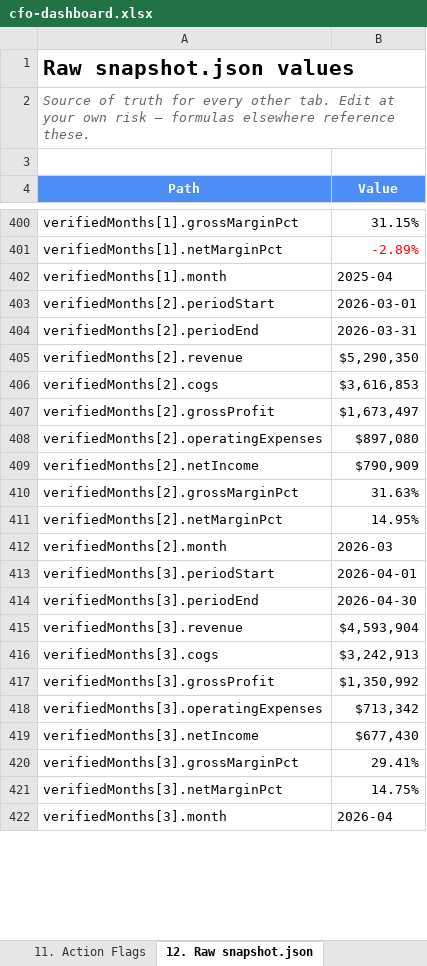
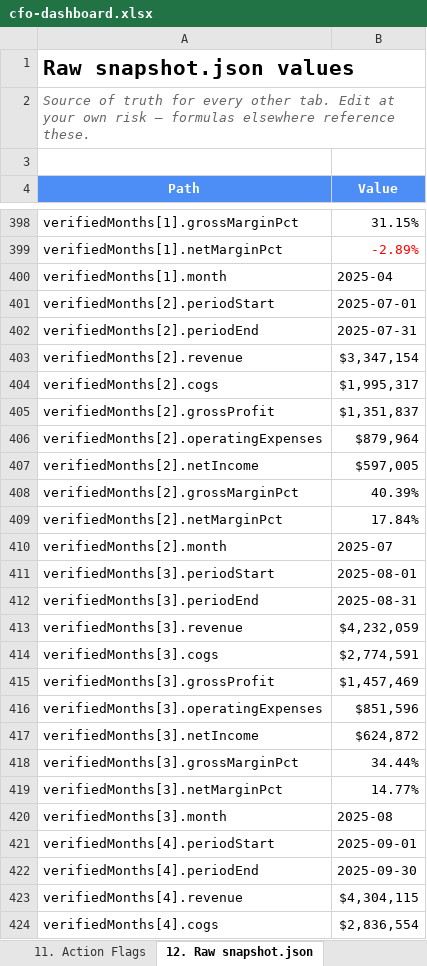
Before and after one commit to hjohnson-bot/refactored-winner, an Excel workbook: cfo-dashboard/downloads/cfo-dashboard.xlsx, sheet 12. Raw snapshot.json, drawn as a sheet; only a part is shown, gaps mark what is left out; values as stored, in another font and other column widths than the file's, no borders; addresses are those after the commit; the diff covers the shown part only; the diff names each change by its address in the sheet, - before the commit and + after, or states it on an @@ line.

```diff
--- a/cfo-dashboard/downloads/cfo-dashboard.xlsx (sheet 12. Raw snapshot.json)
+++ b/cfo-dashboard/downloads/cfo-dashboard.xlsx (sheet 12. Raw snapshot.json)
-B401 (Value): 2026-03-01
+B401 (Value): 2025-07-01
-B402 (Value): 2026-03-31
+B402 (Value): 2025-07-31
-B403 (Value): $5,290,350
+B403 (Value): $3,347,154
-B404 (Value): $3,616,853
+B404 (Value): $1,995,317
-B405 (Value): $1,673,497
+B405 (Value): $1,351,837
-B406 (Value): $897,080
+B406 (Value): $879,964
-B407 (Value): $790,909
+B407 (Value): $597,005
-B408 (Value): 31.63%
+B408 (Value): 40.39%
-B409 (Value): 14.95%
+B409 (Value): 17.84%
-B410 (Value): 2026-03
+B410 (Value): 2025-07
-B411 (Value): 2026-04-01
+B411 (Value): 2025-08-01
-B412 (Value): 2026-04-30
+B412 (Value): 2025-08-31
-B413 (Value): $4,593,904
+B413 (Value): $4,232,059
-B414 (Value): $3,242,913
+B414 (Value): $2,774,591
-B415 (Value): $1,350,992
+B415 (Value): $1,457,469
-B416 (Value): $713,342
+B416 (Value): $851,596
-B417 (Value): $677,430
+B417 (Value): $624,872
-B418 (Value): 29.41%
+B418 (Value): 34.44%
-B419 (Value): 14.75%
+B419 (Value): 14.77%
-B420 (Value): 2026-04
+B420 (Value): 2025-08
+row 421: verifiedMonths[4].periodStart | 2025-09-01
+row 422: verifiedMonths[4].periodEnd | 2025-09-30
+row 423: verifiedMonths[4].revenue | $4,304,115
+row 424: verifiedMonths[4].cogs | $2,836,554
```
Also changed, not shown: 97 added rows, 3 removed rows and 166 edited cells elsewhere in this sheet, sheet 3. Period Comparison, sheet 6. Trends, sheet 7. Segments, sheet 5. Forecast, sheet 11. Action Flags, sheet 4. Deep Dive, 5 more sheets, 19 other files.
